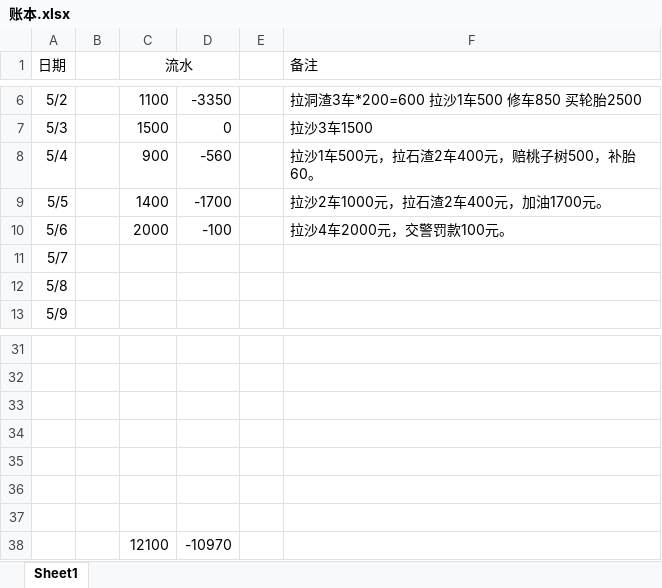
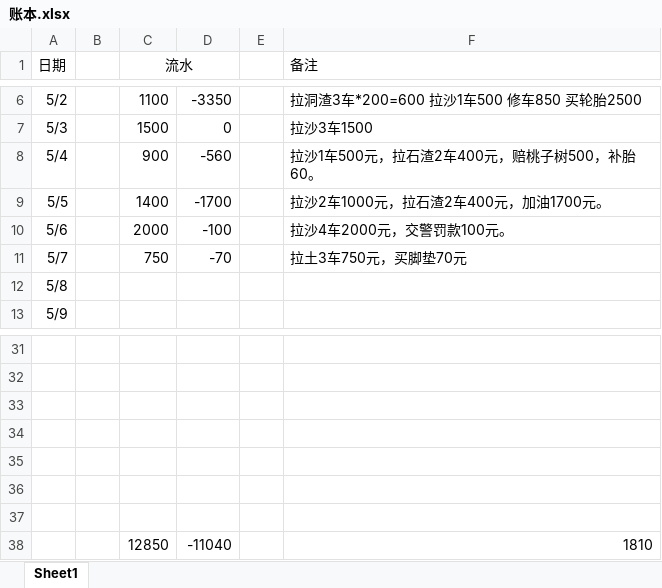
Before and after one commit to UserName9565/qinvi-file, an Excel workbook: 账本.xlsx, sheet Sheet1, drawn as a sheet; only a part is shown, gaps mark what is left out; values as stored, in another font and other column widths than the file's, no borders; removed rows and columns are numbered as before the commit, all else as after; the diff names each change by its address in the sheet, - before the commit and + after, or states it on an @@ line.

Commit message:
05.08提交

```diff
--- a/账本.xlsx (sheet Sheet1)
+++ b/账本.xlsx (sheet Sheet1)
-row 11: 5/7
+row 11: 5/7 |  | 750 | -70 |  | 拉土3车750元，买脚垫70元
-row 38:  |  | 12100 | -10970
+row 38:  |  | 12850 | -11040 |  | 1810
```
